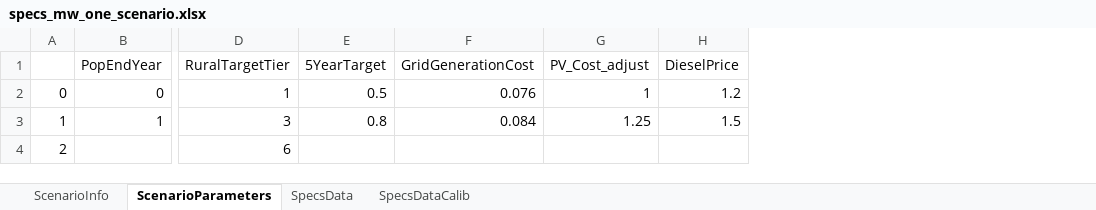
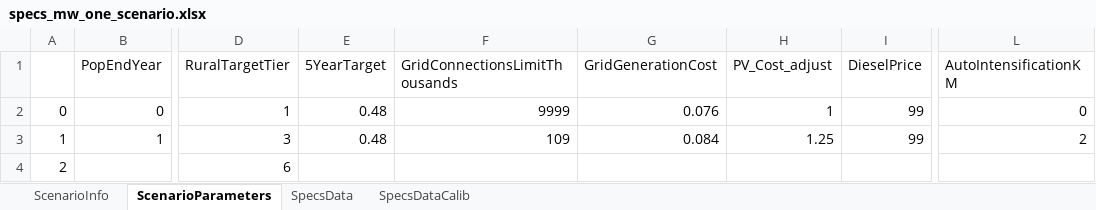
Before and after one commit to AndreasSahlberg/GEP-Working-dir, an Excel workbook: specs_mw_one_scenario.xlsx, sheet ScenarioParameters, drawn as a sheet; only a part is shown, gaps mark what is left out; values as stored, in another font and other column widths than the file's, no borders; addresses are those after the commit; the diff names each change by its address in the sheet, - before the commit and + after, or states it on an @@ line.

Commit message:
Update specs_mw_one_scenario.xlsx

```diff
--- a/specs_mw_one_scenario.xlsx (sheet ScenarioParameters)
+++ b/specs_mw_one_scenario.xlsx (sheet ScenarioParameters)
+column F (GridConnectionsLimitThousands), rows 2-3: 9999 | 109
+column L (AutoIntensificationKM), rows 2-3: 0 | 2
-E2 (5YearTarget): 0.5
+E2 (5YearTarget): 0.48
-I2 (DieselPrice): 1.2
+I2 (DieselPrice): 99
-E3 (5YearTarget): 0.8
+E3 (5YearTarget): 0.48
-I3 (DieselPrice): 1.5
+I3 (DieselPrice): 99
```
Also changed, not shown: sheet SpecsDataCalib, sheet SpecsData, sheet ScenarioInfo.
